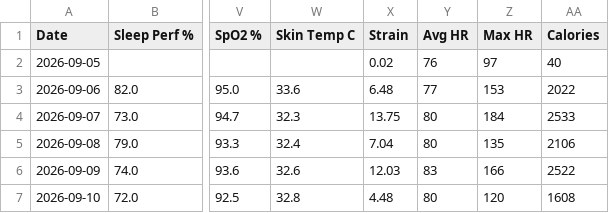
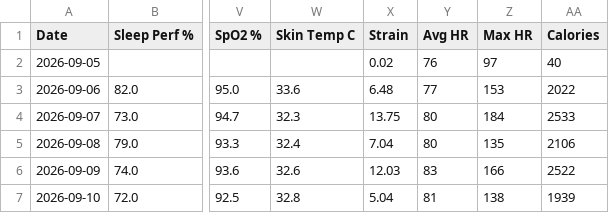
Before and after one commit to nithinn11/whoopstatus, a CSV file: data/whoop.csv, drawn as a sheet; only a part is shown, gaps mark what is left out; the diff names each change by its address in the sheet, - before the commit and + after, or states it on an @@ line.

```diff
--- a/data/whoop.csv
+++ b/data/whoop.csv
-X7 (Strain): 4.48
+X7 (Strain): 5.04
-Y7 (Avg HR): 80
+Y7 (Avg HR): 81
-Z7 (Max HR): 120
+Z7 (Max HR): 138
-AA7 (Calories): 1608
+AA7 (Calories): 1939
```
Also changed, not shown: 1 other file.
